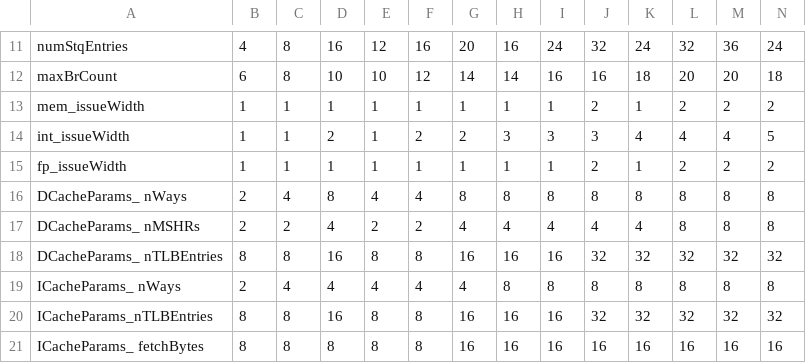
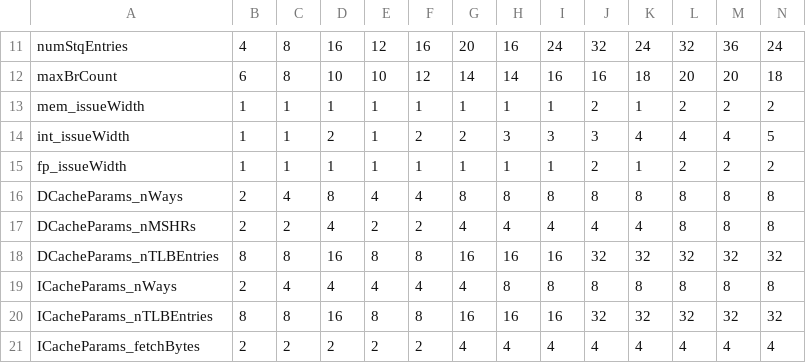
Before and after one commit to baichen318/rl-explorer, a CSV file: data/micro-features.csv, drawn as a sheet; only a part is shown, gaps mark what is left out; removed rows and columns are numbered as before the commit, all else as after; rows hold the shown columns only; the diff names each change by its address in the sheet, - before the commit and + after, or states it on an @@ line.

```diff
--- a/data/micro-features.csv
+++ b/data/micro-features.csv
-A16: DCacheParams_ nWays
+A16: DCacheParams_nWays
-A17: DCacheParams_ nMSHRs
+A17: DCacheParams_nMSHRs
-A18: DCacheParams_ nTLBEntries
+A18: DCacheParams_nTLBEntries
-A19: ICacheParams_ nWays
+A19: ICacheParams_nWays
-row 21: ICacheParams_ fetchBytes | 8 | 8 | 8 | 8 | 8 | 16 | 16 | 16 | 16 | 16 | 16 | 16 | 16
+row 21: ICacheParams_fetchBytes | 2 | 2 | 2 | 2 | 2 | 4 | 4 | 4 | 4 | 4 | 4 | 4 | 4
```
Also changed, not shown: data/init-model.csv, 3 other files.
